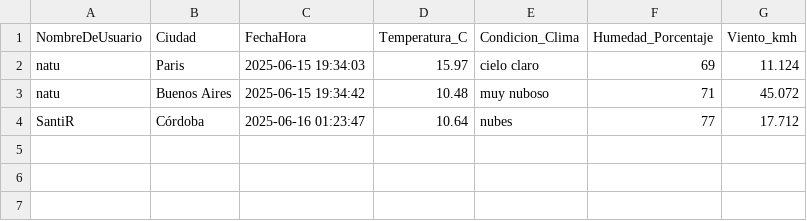
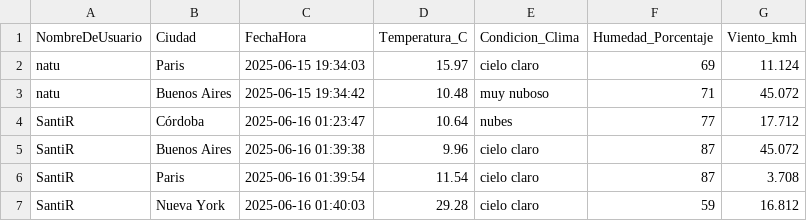
Before and after one commit to NatuRosen/HackatonTech, a CSV file: ProyectoGuardiánClima/historial_global.csv, drawn as a sheet.

```diff
--- a/ProyectoGuardiánClima/historial_global.csv
+++ b/ProyectoGuardiánClima/historial_global.csv
@@ -4 +4,4 @@ natu,Buenos Aires,2025-06-15 19:34:42,10.48,muy nuboso,71,45.072
 SantiR,Córdoba,2025-06-16 01:23:47,10.64,nubes,77,17.712
+SantiR,Buenos Aires,2025-06-16 01:39:38,9.96,cielo claro,87,45.072
+SantiR,Paris,2025-06-16 01:39:54,11.54,cielo claro,87,3.708
+SantiR,Nueva York,2025-06-16 01:40:03,29.28,cielo claro,59,16.812
```
